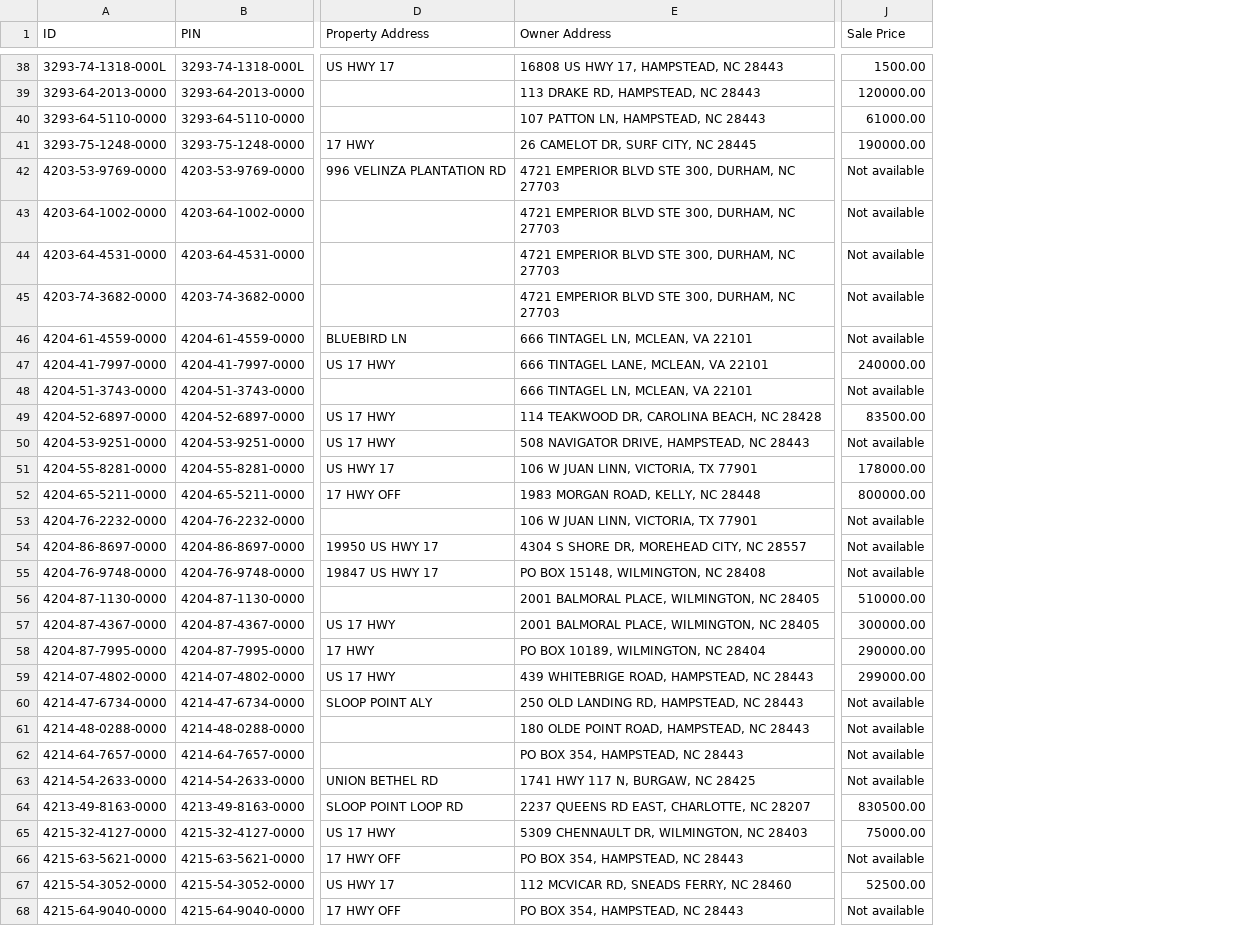
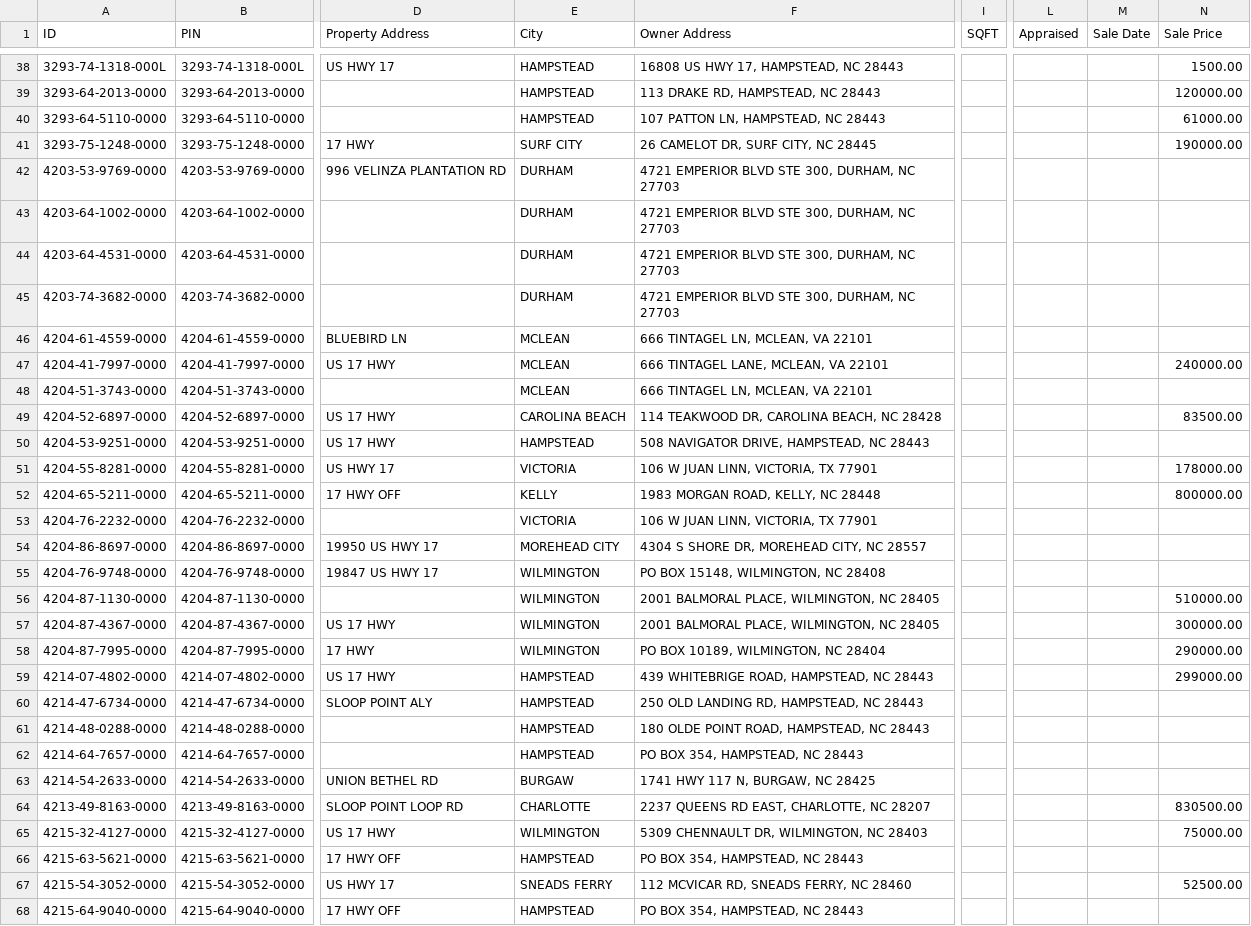
Before and after one commit to kingl0w/PropLeads, a CSV file: data/output/parcel_results.csv, drawn as a sheet; only a part is shown, gaps mark what is left out; addresses are those after the commit; the diff covers the shown part only; the diff names each change by its address in the sheet, - before the commit and + after, or states it on an @@ line.

```diff
--- a/data/output/parcel_results.csv
+++ b/data/output/parcel_results.csv
+column E (City), rows 38-68: HAMPSTEAD | HAMPSTEAD | HAMPSTEAD | SURF CITY | DURHAM | DURHAM | DURHAM | DURHAM | MCLEAN | MCLEAN | MCLEAN | CAROLINA BEACH | HAMPSTEAD | VICTORIA | KELLY | VICTORIA | MOREHEAD CITY | WILMINGTON | WILMINGTON | WILMINGTON | WILMINGTON | HAMPSTEAD | HAMPSTEAD | HAMPSTEAD | HAMPSTEAD | BURGAW | CHARLOTTE | WILMINGTON | HAMPSTEAD | SNEADS FERRY | HAMPSTEAD
+column I (SQFT), empty
+column L (Appraised), empty
+column M (Sale Date), empty
-N42:N46 (Sale Price): Not available
+N42:N46 (Sale Price): (empty)
-N48 (Sale Price): Not available
+N48 (Sale Price): (empty)
-N50 (Sale Price): Not available
+N50 (Sale Price): (empty)
-N53:N55 (Sale Price): Not available
+N53:N55 (Sale Price): (empty)
-N60:N63 (Sale Price): Not available
+N60:N63 (Sale Price): (empty)
-N66 (Sale Price): Not available
+N66 (Sale Price): (empty)
-N68 (Sale Price): Not available
+N68 (Sale Price): (empty)
```
Also changed, not shown: 39 edited cells elsewhere in this file, data/output/sos_results.csv, 8 other files.
